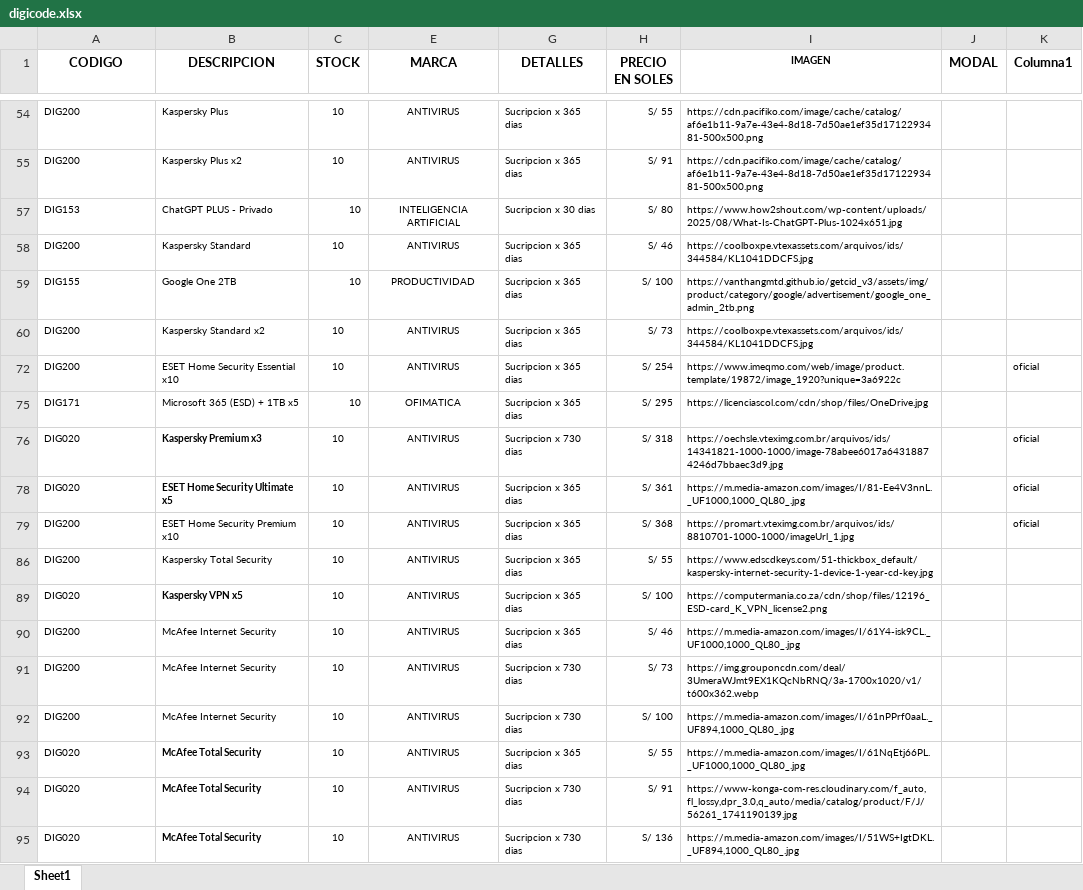
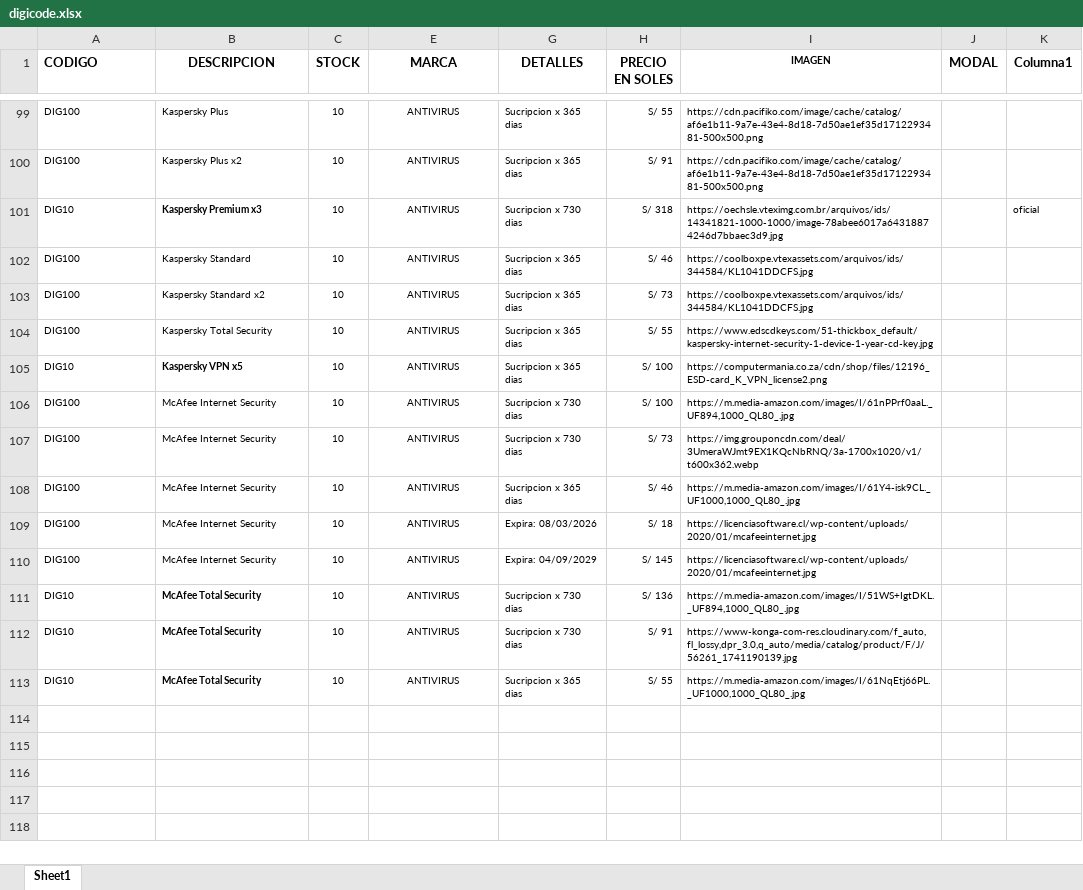
Before and after one commit to scperu/store, an Excel workbook: digicode.xlsx, sheet Sheet1, drawn as a sheet; only a part is shown, gaps mark what is left out; values as stored, in another font and other column widths than the file's, no borders; conditional formats and table styles not drawn; removed rows and columns are numbered as before the commit, all else as after; the diff covers the shown part only; the diff names each change by its address in the sheet, - before the commit and + after, or states it on an @@ line.

Commit message:
Add files via upload

```diff
--- a/digicode.xlsx (sheet Sheet1)
+++ b/digicode.xlsx (sheet Sheet1)
-A1 alignment: center
+A1 alignment: left
-A99:A100 (CODIGO): DIG200
+A99:A100 (CODIGO): DIG100
-row 57: DIG153 | ChatGPT PLUS - Privado | 10 | INTELIGENCIA ARTIFICIAL | Sucripcion x 30 dias | S/ 80 | https://www.how2shout.com/wp-content/uploads/2025/08/What-Is-ChatGPT-Plus-1024x651.jpg
+row 101: DIG10 | Kaspersky Premium x3 | 10 | ANTIVIRUS | Sucripcion x 730 dias | S/ 318 | https://oechsle.vteximg.com.br/arquivos/ids/14341821-1000-1000/image-78abee6017a64318874246d7bbaec3d9.jpg |  | oficial
-A102 (CODIGO): DIG200
+A102 (CODIGO): DIG100
-row 59: DIG155 | Google One 2TB | 10 | PRODUCTIVIDAD | Sucripcion x 365 dias | S/ 100 | https://vanthangmtd.github.io/getcid_v3/assets/img/product/category/google/advertisement/google_one_admin_2tb.png
-A103 (CODIGO): DIG200
+A103 (CODIGO): DIG100
-row 72: DIG200 | ESET Home Security Essential x10 | 10 | ANTIVIRUS | Sucripcion x 365 dias | S/ 254 | https://www.imeqmo.com/web/image/product.template/19872/image_1920?unique=3a6922c |  | oficial
-row 75: DIG171 | Microsoft 365 (ESD) + 1TB x5 | 10 | OFIMATICA | Sucripcion x 365 dias | S/ 295 | https://licenciascol.com/cdn/shop/files/OneDrive.jpg
-row 76: DIG020 | Kaspersky Premium x3 | 10 | ANTIVIRUS | Sucripcion x 730 dias | S/ 318 | https://oechsle.vteximg.com.br/arquivos/ids/14341821-1000-1000/image-78abee6017a64318874246d7bbaec3d9.jpg |  | oficial
-row 78: DIG020 | ESET Home Security Ultimate x5 | 10 | ANTIVIRUS | Sucripcion x 365 dias | S/ 361 | https://m.media-amazon.com/images/I/81-Ee4V3nnL._UF1000,1000_QL80_.jpg |  | oficial
-row 79: DIG200 | ESET Home Security Premium x10 | 10 | ANTIVIRUS | Sucripcion x 365 dias | S/ 368 | https://promart.vteximg.com.br/arquivos/ids/8810701-1000-1000/imageUrl_1.jpg |  | oficial
-A104 (CODIGO): DIG200
+A104 (CODIGO): DIG100
-A105 (CODIGO): DIG020
+A105 (CODIGO): DIG10
-A106:A108 (CODIGO): DIG200
+A106:A108 (CODIGO): DIG100
-G106 (DETALLES): Sucripcion x 365 dias
+G106 (DETALLES): Sucripcion x 730 dias
-H106 (PRECIO EN SOLES): S/ 46
+H106 (PRECIO EN SOLES): S/ 100
-I106 (IMAGEN): https://m.media-amazon.com/images/I/61Y4-isk9CL._UF1000,1000_QL80_.jpg
+I106 (IMAGEN): https://m.media-amazon.com/images/I/61nPPrf0aaL._UF894,1000_QL80_.jpg
-G108 (DETALLES): Sucripcion x 730 dias
+G108 (DETALLES): Sucripcion x 365 dias
-H108 (PRECIO EN SOLES): S/ 100
+H108 (PRECIO EN SOLES): S/ 46
-I108 (IMAGEN): https://m.media-amazon.com/images/I/61nPPrf0aaL._UF894,1000_QL80_.jpg
+I108 (IMAGEN): https://m.media-amazon.com/images/I/61Y4-isk9CL._UF1000,1000_QL80_.jpg
+row 109: DIG100 | McAfee Internet Security | 10 | ANTIVIRUS | Expira: 08/03/2026 | S/ 18 | https://licenciasoftware.cl/wp-content/uploads/2020/01/mcafeeinternet.jpg
+row 110: DIG100 | McAfee Internet Security | 10 | ANTIVIRUS | Expira: 04/09/2029 | S/ 145 | https://licenciasoftware.cl/wp-content/uploads/2020/01/mcafeeinternet.jpg
-A111:A113 (CODIGO): DIG020
+A111:A113 (CODIGO): DIG10
-G111 (DETALLES): Sucripcion x 365 dias
+G111 (DETALLES): Sucripcion x 730 dias
-H111 (PRECIO EN SOLES): S/ 55
+H111 (PRECIO EN SOLES): S/ 136
-I111 (IMAGEN): https://m.media-amazon.com/images/I/61NqEtj66PL._UF1000,1000_QL80_.jpg
+I111 (IMAGEN): https://m.media-amazon.com/images/I/51WS+IgtDKL._UF894,1000_QL80_.jpg
-G113 (DETALLES): Sucripcion x 730 dias
+G113 (DETALLES): Sucripcion x 365 dias
-H113 (PRECIO EN SOLES): S/ 136
+H113 (PRECIO EN SOLES): S/ 55
-I113 (IMAGEN): https://m.media-amazon.com/images/I/51WS+IgtDKL._UF894,1000_QL80_.jpg
+I113 (IMAGEN): https://m.media-amazon.com/images/I/61NqEtj66PL._UF1000,1000_QL80_.jpg
```
Also changed, not shown: 18 added rows, 39 removed rows and 11 edited cells elsewhere in this sheet, hidden cells.
